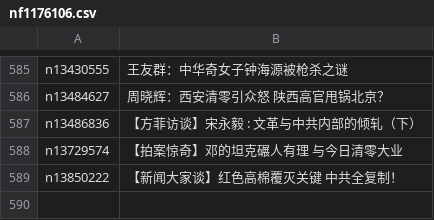
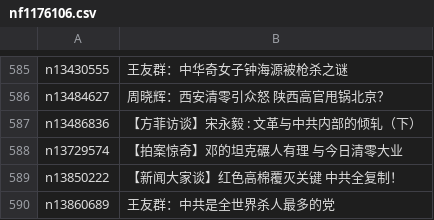
Before and after one commit to epic-marker/epoch-special, a CSV file: indexes/nf1176106.csv, drawn as a sheet; only a part is shown, gaps mark what is left out; the diff names each change by its address in the sheet, - before the commit and + after, or states it on an @@ line.

```diff
--- a/indexes/nf1176106.csv
+++ b/indexes/nf1176106.csv
+row 590: n13860689 | 王友群：中共是全世界杀人最多的党
```
Also changed, not shown: 21 other files.
